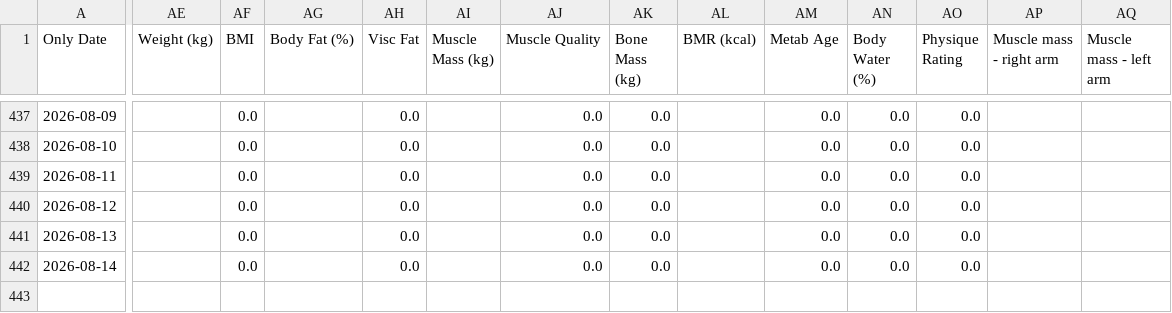
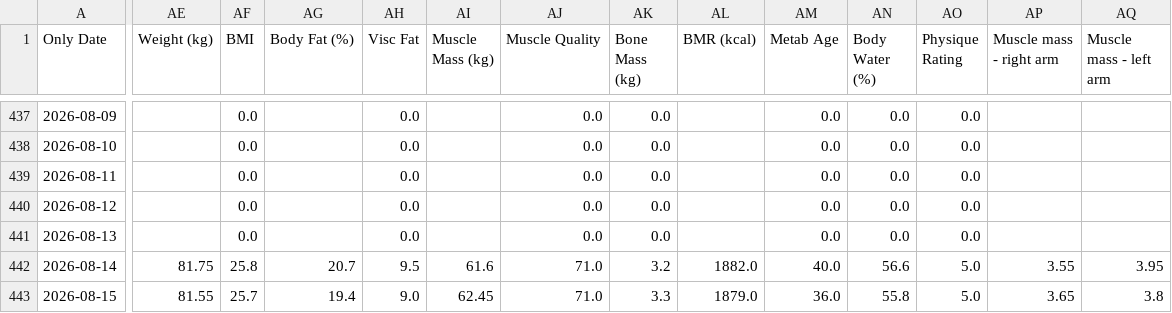
Before and after one commit to fitness-dashboard/fitness-dashboard, a CSV file: daily_fitness_data.csv, drawn as a sheet; only a part is shown, gaps mark what is left out; rows hold the shown columns only; the diff covers the shown part only; the diff names each change by its address in the sheet, - before the commit and + after, or states it on an @@ line.

```diff
--- a/daily_fitness_data.csv
+++ b/daily_fitness_data.csv
-AE442 (Weight (kg)): (empty)
+AE442 (Weight (kg)): 81.75
-AF442 (BMI): 0.0
+AF442 (BMI): 25.8
-AG442 (Body Fat (%)): (empty)
+AG442 (Body Fat (%)): 20.7
-AH442 (Visc Fat): 0.0
+AH442 (Visc Fat): 9.5
-AI442 (Muscle Mass (kg)): (empty)
+AI442 (Muscle Mass (kg)): 61.6
-AJ442 (Muscle Quality): 0.0
+AJ442 (Muscle Quality): 71.0
-AK442 (Bone Mass (kg)): 0.0
+AK442 (Bone Mass (kg)): 3.2
-AL442 (BMR (kcal)): (empty)
+AL442 (BMR (kcal)): 1882.0
-AM442 (Metab Age): 0.0
+AM442 (Metab Age): 40.0
-AN442 (Body Water (%)): 0.0
+AN442 (Body Water (%)): 56.6
-AO442 (Physique Rating): 0.0
+AO442 (Physique Rating): 5.0
-AP442 (Muscle mass - right arm): (empty)
+AP442 (Muscle mass - right arm): 3.55
-AQ442 (Muscle mass - left arm): (empty)
+AQ442 (Muscle mass - left arm): 3.95
+row 443: 2026-08-15 | 81.55 | 25.7 | 19.4 | 9.0 | 62.45 | 71.0 | 3.3 | 1879.0 | 36.0 | 55.8 | 5.0 | 3.65 | 3.8
```
Also changed, not shown: 22 edited cells elsewhere in this file, body_data.csv, nutrition_data.csv, 3 other files.
